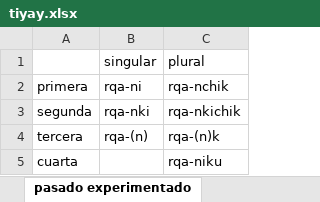
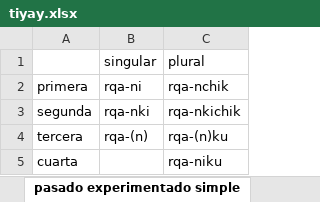
Before and after one commit to avilchezg79/conjugador, an Excel workbook: tiyay.xlsx, sheet pasado experimentado simple, drawn as a sheet; values as stored, in another font and other column widths than the file's, no borders; the diff names each change by its address in the sheet, - before the commit and + after, or states it on an @@ line.

```diff
--- a/tiyay.xlsx (sheet pasado experimentado simple)
+++ b/tiyay.xlsx (sheet pasado experimentado simple)
-sheet tab: pasado experimentado
+sheet tab: pasado experimentado simple
-C4 (plural): rqa-(n)k
+C4 (plural): rqa-(n)ku
```
Also changed, not shown: other sheet tabs, 1 other file.
